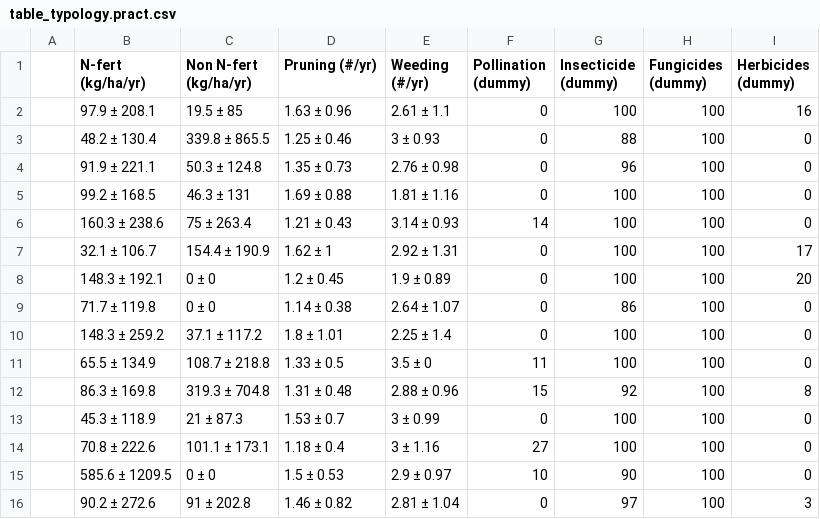
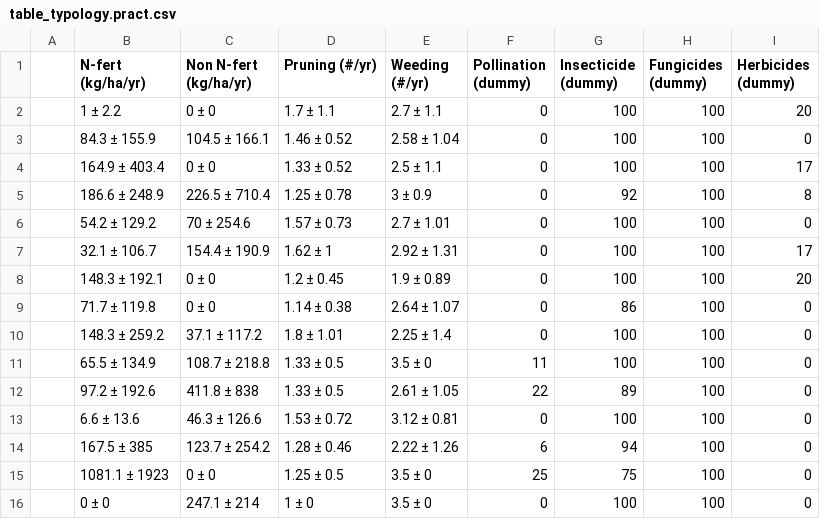
Before and after one commit to James-Hawkins/Cocoa-clusters, a CSV file: Figures.out/table_typology.pract.csv, drawn as a sheet.

```diff
--- a/Figures.out/table_typology.pract.csv
+++ b/Figures.out/table_typology.pract.csv
@@ -1,7 +1,7 @@
 "","N-fert (kg/ha/yr)","Non N-fert (kg/ha/yr)","Pruning (#/yr)","Weeding (#/yr)","Pollination (dummy)","Insecticide (dummy)","Fungicides (dummy)","Herbicides (dummy)"
-"","97.9 ± 208.1","19.5 ± 85","1.63 ± 0.96","2.61 ± 1.1","0","100","100","16"
-"","48.2 ± 130.4","339.8 ± 865.5","1.25 ± 0.46","3 ± 0.93","0","88","100","0"
-"","91.9 ± 221.1","50.3 ± 124.8","1.35 ± 0.73","2.76 ± 0.98","0","96","100","0"
-"","99.2 ± 168.5","46.3 ± 131","1.69 ± 0.88","1.81 ± 1.16","0","100","100","0"
-"","160.3 ± 238.6","75 ± 263.4","1.21 ± 0.43","3.14 ± 0.93","14","100","100","0"
+"","1 ± 2.2","0 ± 0","1.7 ± 1.1","2.7 ± 1.1","0","100","100","20"
+"","84.3 ± 155.9","104.5 ± 166.1","1.46 ± 0.52","2.58 ± 1.04","0","100","100","0"
+"","164.9 ± 403.4","0 ± 0","1.33 ± 0.52","2.5 ± 1.1","0","100","100","17"
+"","186.6 ± 248.9","226.5 ± 710.4","1.25 ± 0.78","3 ± 0.9","0","92","100","8"
+"","54.2 ± 129.2","70 ± 254.6","1.57 ± 0.73","2.7 ± 1.01","0","100","100","0"
 "","32.1 ± 106.7","154.4 ± 190.9","1.62 ± 1","2.92 ± 1.31","0","100","100","17"
@@ -11,6 +11,6 @@
 "","65.5 ± 134.9","108.7 ± 218.8","1.33 ± 0.5","3.5 ± 0","11","100","100","0"
-"","86.3 ± 169.8","319.3 ± 704.8","1.31 ± 0.48","2.88 ± 0.96","15","92","100","8"
-"","45.3 ± 118.9","21 ± 87.3","1.53 ± 0.7","3 ± 0.99","0","100","100","0"
-"","70.8 ± 222.6","101.1 ± 173.1","1.18 ± 0.4","3 ± 1.16","27","100","100","0"
-"","585.6 ± 1209.5","0 ± 0","1.5 ± 0.53","2.9 ± 0.97","10","90","100","0"
-"","90.2 ± 272.6","91 ± 202.8","1.46 ± 0.82","2.81 ± 1.04","0","97","100","3"
+"","97.2 ± 192.6","411.8 ± 838","1.33 ± 0.5","2.61 ± 1.05","22","89","100","0"
+"","6.6 ± 13.6","46.3 ± 126.6","1.53 ± 0.72","3.12 ± 0.81","0","100","100","0"
+"","167.5 ± 385","123.7 ± 254.2","1.28 ± 0.46","2.22 ± 1.26","6","94","100","0"
+"","1081.1 ± 1923","0 ± 0","1.25 ± 0.5","3.5 ± 0","25","75","100","0"
+"","0 ± 0","247.1 ± 214","1 ± 0","3.5 ± 0","0","100","100","0"
```
Also changed, not shown: Figures.out/table_typology.agfo.csv, Figures.out/table_typology_clim.csv, 7 other files.
